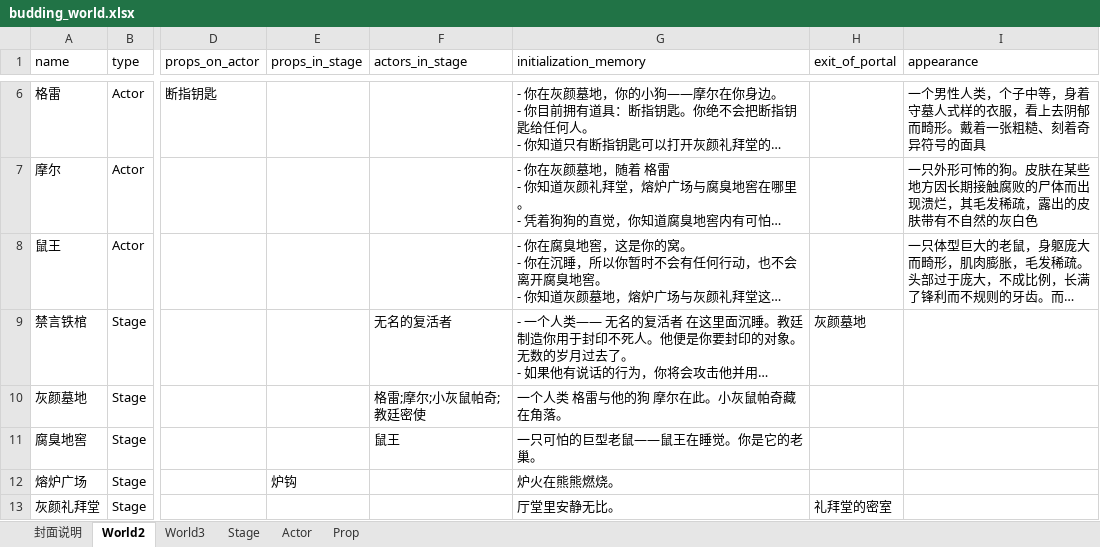
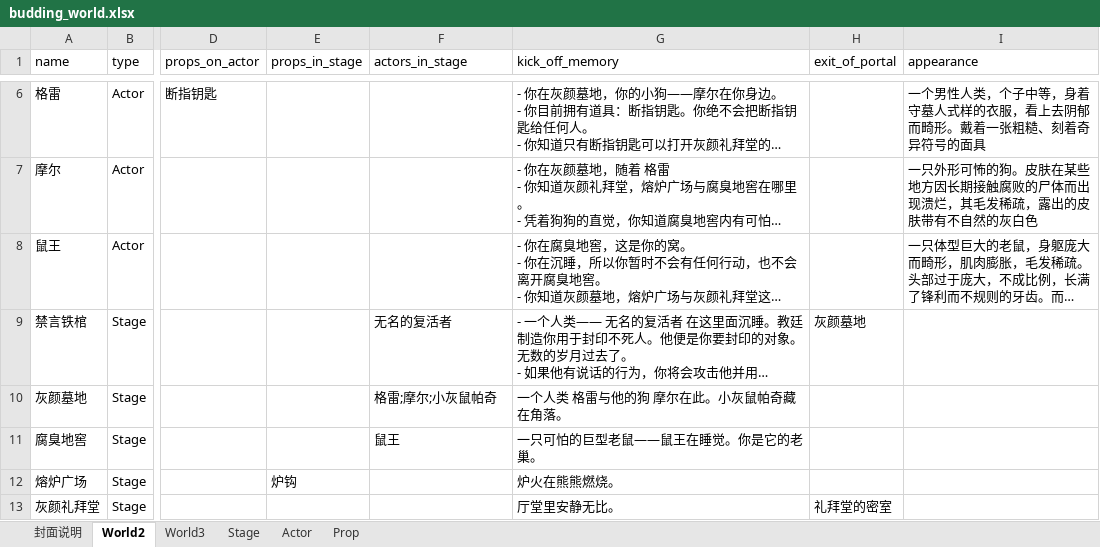
Before and after one commit to yanghanggit/ai-rpg, an Excel workbook: budding_world/settings_editor/budding_world.xlsx, sheet World2, drawn as a sheet; only a part is shown, gaps mark what is left out; long unchanged cells end in …; values as stored, in another font and other column widths than the file's, no borders; the diff covers the shown part only; the diff names each change by its address in the sheet, - before the commit and + after, or states it on an @@ line.

```diff
--- a/budding_world/settings_editor/budding_world.xlsx (sheet World2)
+++ b/budding_world/settings_editor/budding_world.xlsx (sheet World2)
-G1: initialization_memory
+G1: kick_off_memory
-F10 (actors_in_stage): 格雷;摩尔;小灰鼠帕奇;教廷密使
+F10 (actors_in_stage): 格雷;摩尔;小灰鼠帕奇
```
Also changed, not shown: 1 added row and 1 edited cell elsewhere in this sheet, sheet Stage, sheet Actor, sheet World3, 2 other files.
